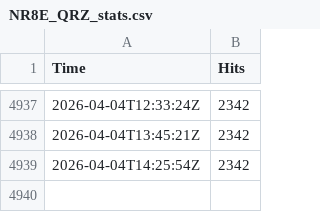
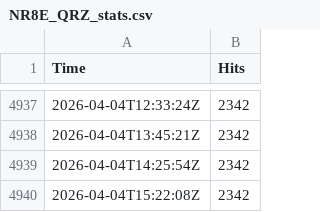
Before and after one commit to EvanBoyar/qrz-tracker, a CSV file: NR8E_QRZ_stats.csv, drawn as a sheet; only a part is shown, gaps mark what is left out.

```diff
--- a/NR8E_QRZ_stats.csv
+++ b/NR8E_QRZ_stats.csv
@@ -4939 +4939,2 @@ Time,Hits
 2026-04-04T14:25:54Z,2342
+2026-04-04T15:22:08Z,2342
```
